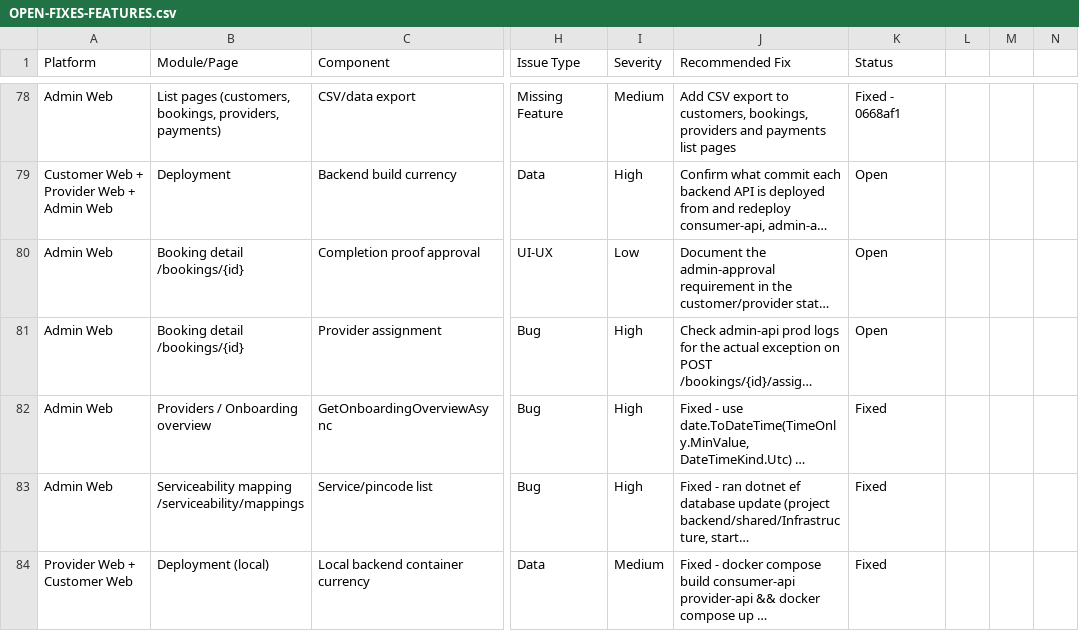
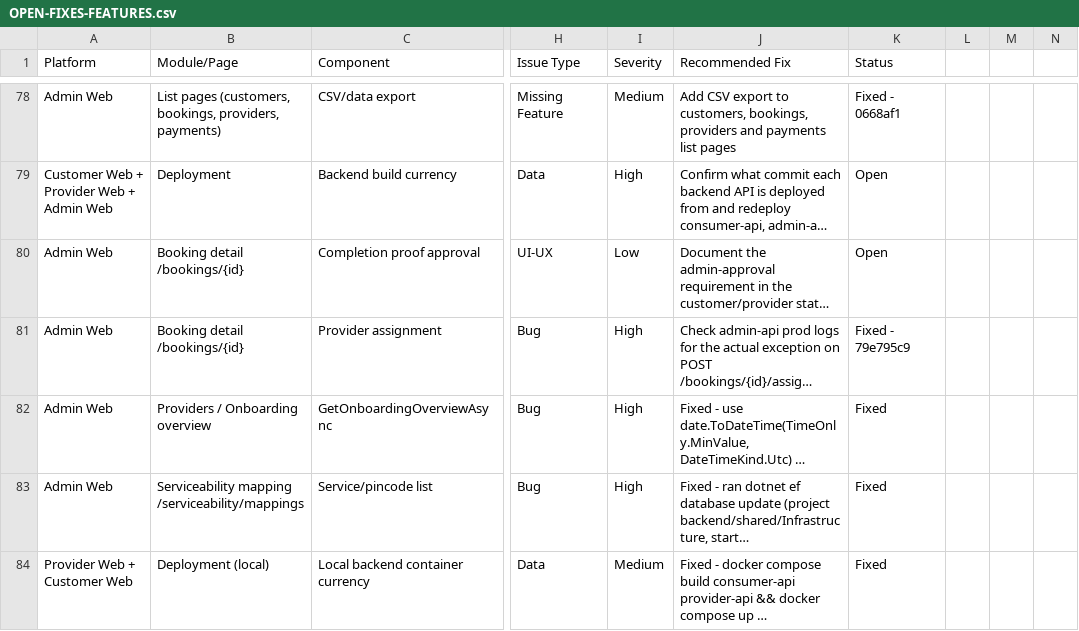
Before and after one commit to SantoshGitlab/nestly, a CSV file: docs/OPEN-FIXES-FEATURES.csv, drawn as a sheet; only a part is shown, gaps mark what is left out; long unchanged cells end in …; the diff names each change by its address in the sheet, - before the commit and + after, or states it on an @@ line.

```diff
--- a/docs/OPEN-FIXES-FEATURES.csv
+++ b/docs/OPEN-FIXES-FEATURES.csv
-K81 (Status): Open
+K81 (Status): Fixed - 79e795c9
```
